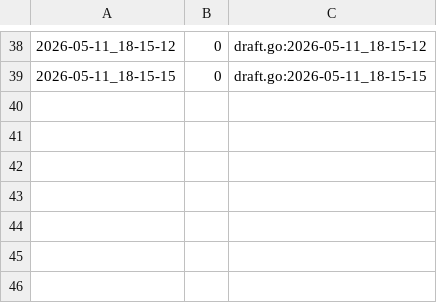
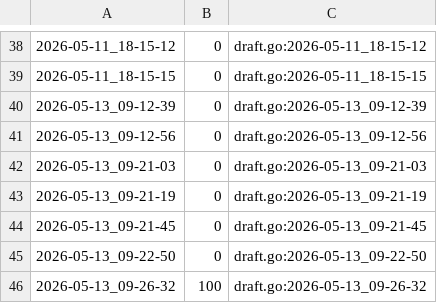
Before and after one commit to qxcode-course/ed-seg-bloco-a-pauloisaque, a CSV file: .tko/track/ed@princesa/track.csv, drawn as a sheet; only a part is shown, gaps mark what is left out; the diff names each change by its address in the sheet, - before the commit and + after, or states it on an @@ line.

```diff
--- a/.tko/track/ed@princesa/track.csv
+++ b/.tko/track/ed@princesa/track.csv
+row 40: 2026-05-13_09-12-39 | 0 | draft.go:2026-05-13_09-12-39
+row 41: 2026-05-13_09-12-56 | 0 | draft.go:2026-05-13_09-12-56
+row 42: 2026-05-13_09-21-03 | 0 | draft.go:2026-05-13_09-21-03
+row 43: 2026-05-13_09-21-19 | 0 | draft.go:2026-05-13_09-21-19
+row 44: 2026-05-13_09-21-45 | 0 | draft.go:2026-05-13_09-21-45
+row 45: 2026-05-13_09-22-50 | 0 | draft.go:2026-05-13_09-22-50
+row 46: 2026-05-13_09-26-32 | 100 | draft.go:2026-05-13_09-26-32
```
Also changed, not shown: 4 other files.
